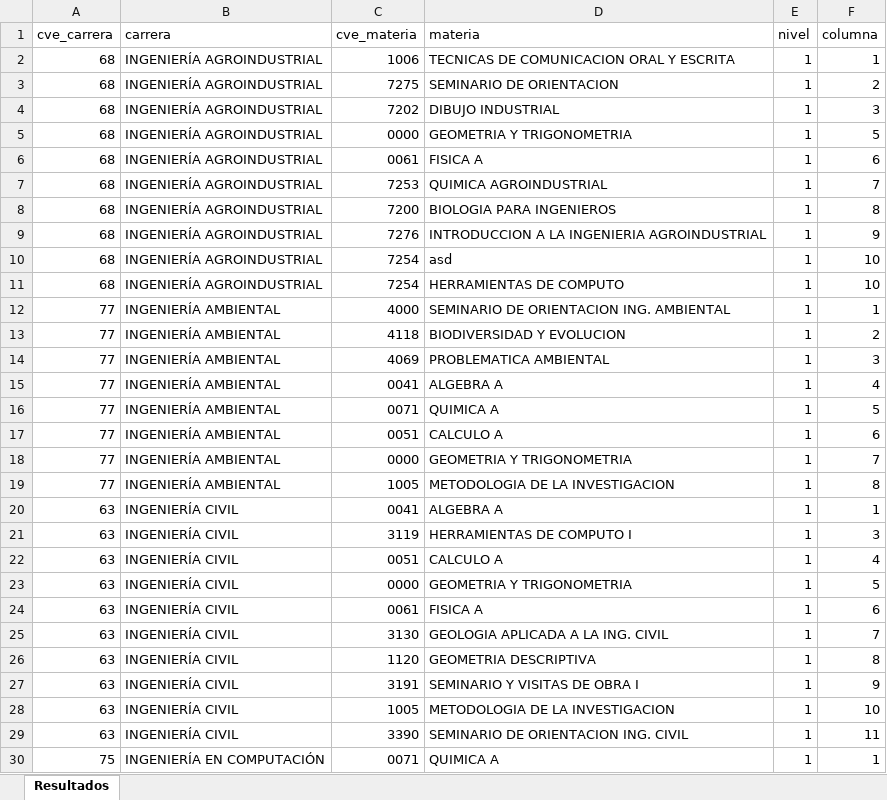
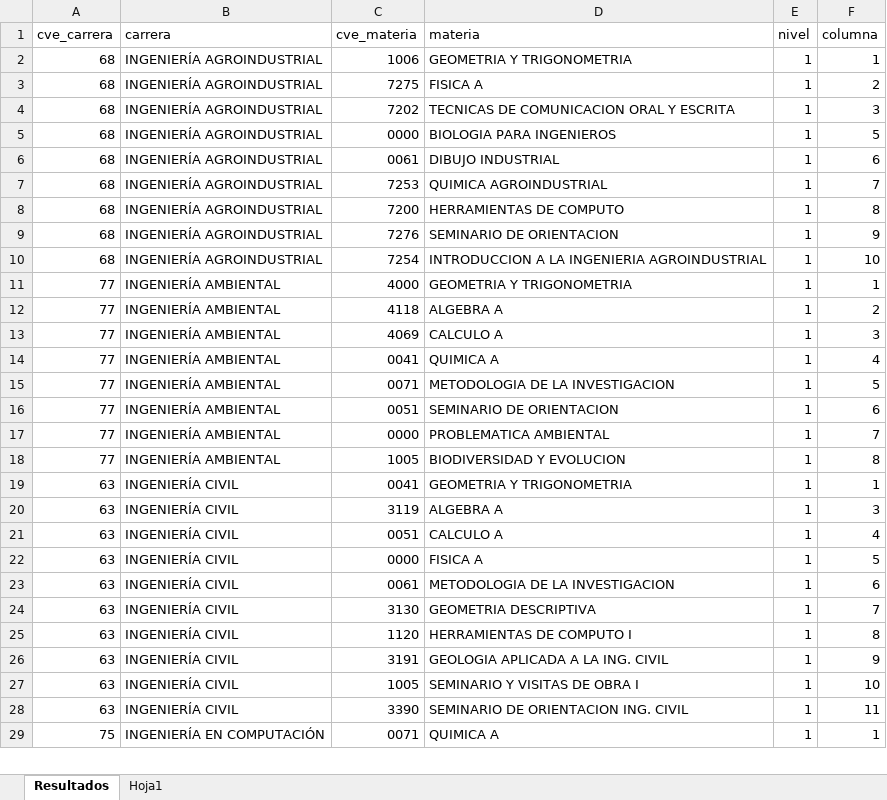
Before and after one commit to EDanielVallejoL/Integrador-Horarios, an Excel workbook: MPN.xlsx, sheet Resultados, drawn as a sheet; only a part is shown; values as stored, in another font and other column widths than the file's, no cell formats; removed rows and columns are numbered as before the commit, all else as after; the diff covers the shown part only; the diff names each change by its address in the sheet, - before the commit and + after, or states it on an @@ line.

```diff
--- a/MPN.xlsx (sheet Resultados)
+++ b/MPN.xlsx (sheet Resultados)
+sheet tab: Hoja1
-D2 (materia): TECNICAS DE COMUNICACION ORAL Y ESCRITA
+D2 (materia): GEOMETRIA Y TRIGONOMETRIA
-D3 (materia): SEMINARIO DE ORIENTACION
+D3 (materia): FISICA A
-D4 (materia): DIBUJO INDUSTRIAL
+D4 (materia): TECNICAS DE COMUNICACION ORAL Y ESCRITA
-D5 (materia): GEOMETRIA Y TRIGONOMETRIA
+D5 (materia): BIOLOGIA PARA INGENIEROS
-D6 (materia): FISICA A
+D6 (materia): DIBUJO INDUSTRIAL
-D8 (materia): BIOLOGIA PARA INGENIEROS
+D8 (materia): HERRAMIENTAS DE COMPUTO
-D9 (materia): INTRODUCCION A LA INGENIERIA AGROINDUSTRIAL
+D9 (materia): SEMINARIO DE ORIENTACION
-row 10: 68 | INGENIERÍA AGROINDUSTRIAL | 7254 | asd | 1 | 10
-D10 (materia): HERRAMIENTAS DE COMPUTO
+D10 (materia): INTRODUCCION A LA INGENIERIA AGROINDUSTRIAL
-D11 (materia): SEMINARIO DE ORIENTACION ING. AMBIENTAL
+D11 (materia): GEOMETRIA Y TRIGONOMETRIA
-D12 (materia): BIODIVERSIDAD Y EVOLUCION
+D12 (materia): ALGEBRA A
-D13 (materia): PROBLEMATICA AMBIENTAL
+D13 (materia): CALCULO A
-D14 (materia): ALGEBRA A
+D14 (materia): QUIMICA A
-D15 (materia): QUIMICA A
+D15 (materia): METODOLOGIA DE LA INVESTIGACION
-D16 (materia): CALCULO A
+D16 (materia): SEMINARIO DE ORIENTACION
-D17 (materia): GEOMETRIA Y TRIGONOMETRIA
+D17 (materia): PROBLEMATICA AMBIENTAL
-D18 (materia): METODOLOGIA DE LA INVESTIGACION
+D18 (materia): BIODIVERSIDAD Y EVOLUCION
-D19 (materia): ALGEBRA A
+D19 (materia): GEOMETRIA Y TRIGONOMETRIA
-D20 (materia): HERRAMIENTAS DE COMPUTO I
+D20 (materia): ALGEBRA A
-D22 (materia): GEOMETRIA Y TRIGONOMETRIA
+D22 (materia): FISICA A
-D23 (materia): FISICA A
+D23 (materia): METODOLOGIA DE LA INVESTIGACION
-D24 (materia): GEOLOGIA APLICADA A LA ING. CIVIL
+D24 (materia): GEOMETRIA DESCRIPTIVA
-D25 (materia): GEOMETRIA DESCRIPTIVA
+D25 (materia): HERRAMIENTAS DE COMPUTO I
-D26 (materia): SEMINARIO Y VISITAS DE OBRA I
+D26 (materia): GEOLOGIA APLICADA A LA ING. CIVIL
-D27 (materia): METODOLOGIA DE LA INVESTIGACION
+D27 (materia): SEMINARIO Y VISITAS DE OBRA I
```
Also changed, not shown: 1 added row and 77 edited cells elsewhere in this sheet, cell formats, HorariosCompletos.xlsx, public/archivos/HorariosCompletos.xlsx, 1 other file.
